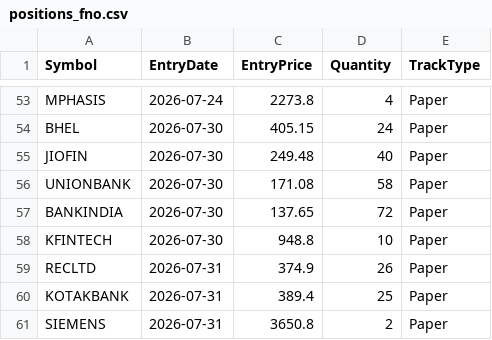
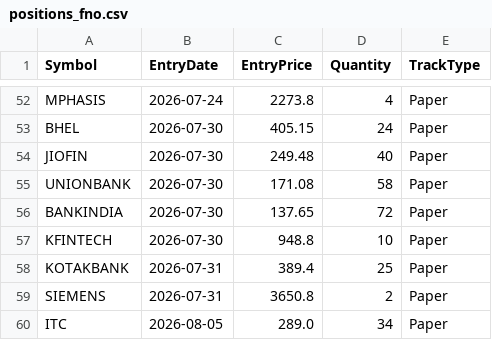
Before and after one commit to finnyrajmann/nse-fno-trend, a CSV file: data/positions_fno.csv, drawn as a sheet; only a part is shown, gaps mark what is left out; the shorter side is filled out with more unchanged rows; removed rows and columns are numbered as before the commit, all else as after; the diff covers the shown part only; the diff names each change by its address in the sheet, - before the commit and + after, or states it on an @@ line.

```diff
--- a/data/positions_fno.csv
+++ b/data/positions_fno.csv
-row 59: RECLTD | 2026-07-31 | 374.9 | 26 | Paper
```
Also changed, not shown: 23 added rows and 1 removed row elsewhere in this file.
